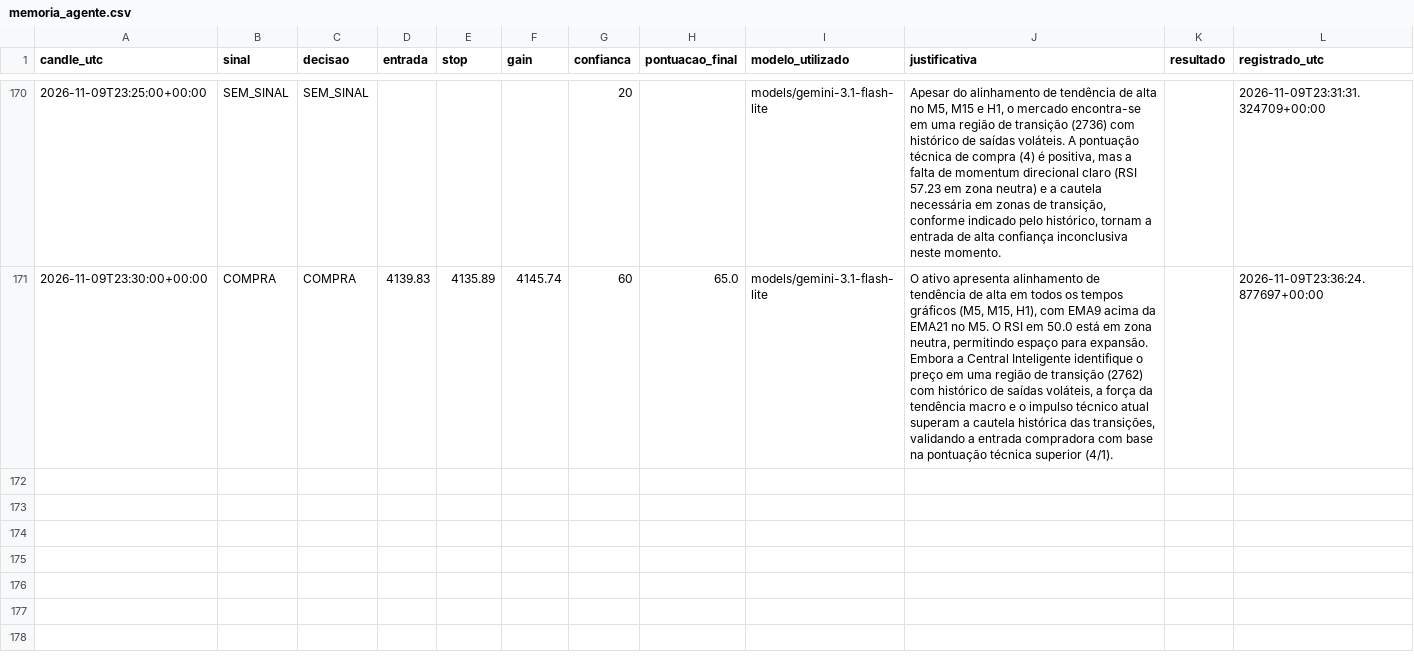
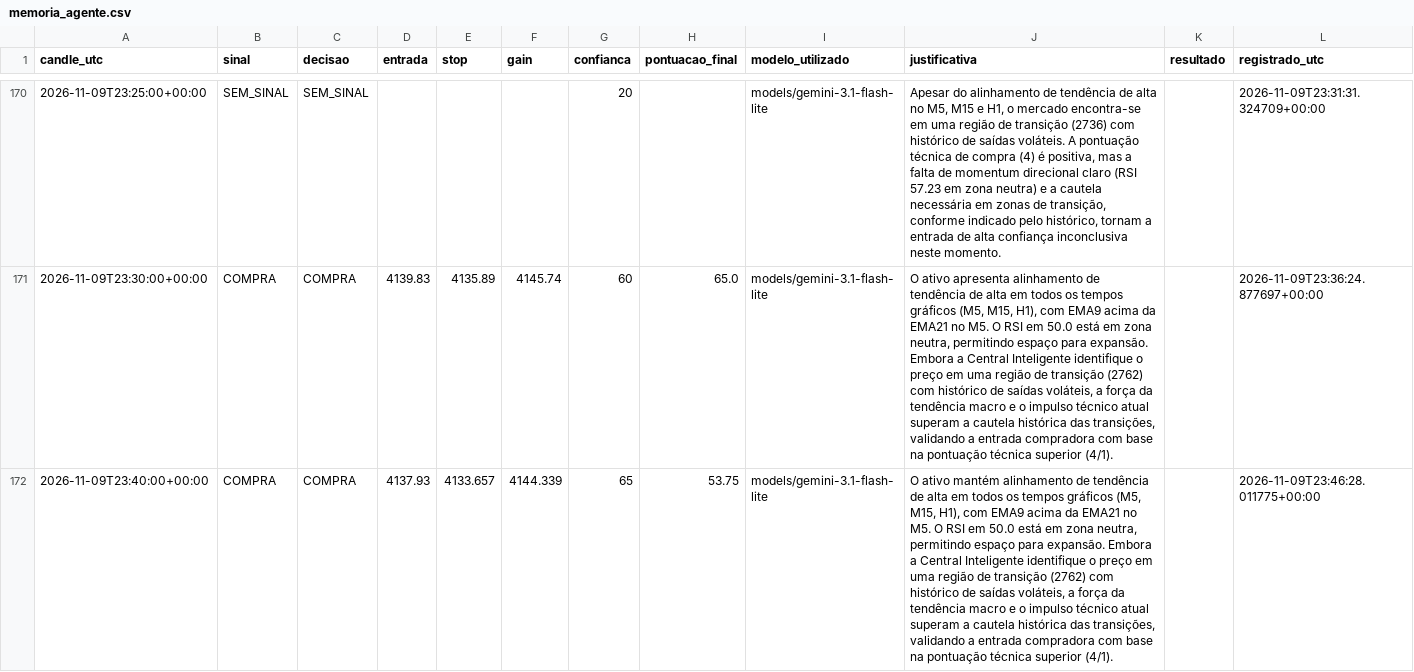
Before and after one commit to loucoparasempre00-ship-it/xauusd-bot-v2-, a CSV file: data/memoria_agente.csv, drawn as a sheet; only a part is shown, gaps mark what is left out; the diff names each change by its address in the sheet, - before the commit and + after, or states it on an @@ line.

```diff
--- a/data/memoria_agente.csv
+++ b/data/memoria_agente.csv
+row 172: 2026-11-09T23:40:00+00:00 | COMPRA | COMPRA | 4137.93 | 4133.657 | 4144.339 | 65 | 53.75 | models/gemini-3.1-flash-lite | O ativo mantém alinhamento de tendência de alta em todos os tempos gráficos (M5, M15, H1), com EMA9 acima da EMA21 no M5. O RSI em 50.0 está em zona neutra, permitindo espaço para expansão. Embora a Central Inteligente identifique o preço em uma região de transição (2762) com histórico de saídas voláteis, a força da tendência macro e o impulso técnico atual superam a cautela histórica das transições, validando a entrada compradora com base na pontuação técnica superior (4/1). |  | 2026-11-09T23:46:28.011775+00:00
```
Also changed, not shown: data/resultados_operacoes.csv, data/tabuleiro_estavel_m5.csv, 15 other files.
